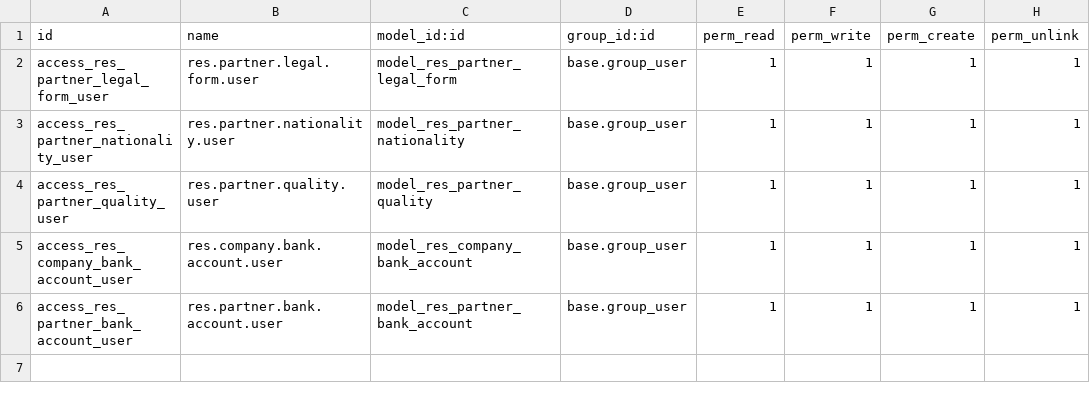
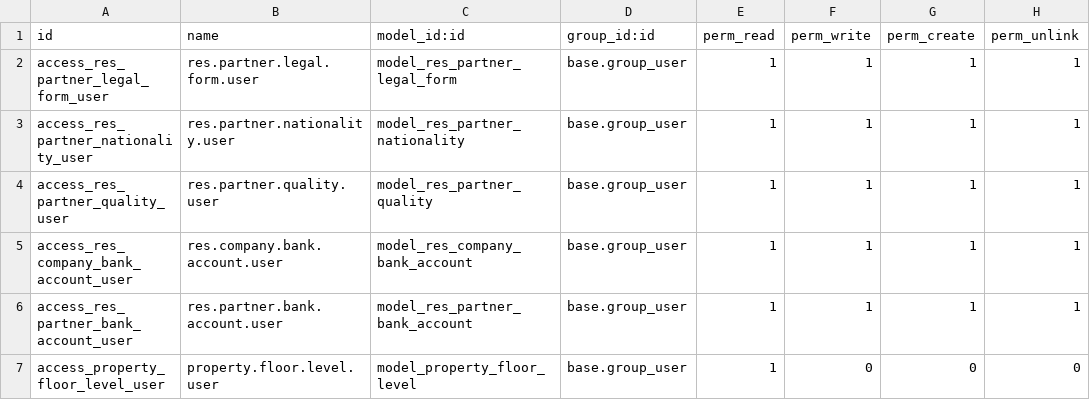
Before and after one commit to jeranut/packimmo-odoo17-custom, a CSV file: packimmo_rental_custom_fields/security/ir.model.access.csv, drawn as a sheet.

```diff
--- a/packimmo_rental_custom_fields/security/ir.model.access.csv
+++ b/packimmo_rental_custom_fields/security/ir.model.access.csv
@@ -6 +6,2 @@ access_res_company_bank_account_user,res.company.bank.account.user,model_res_com
 access_res_partner_bank_account_user,res.partner.bank.account.user,model_res_partner_bank_account,base.group_user,1,1,1,1
+access_property_floor_level_user,property.floor.level.user,model_property_floor_level,base.group_user,1,0,0,0
```
Also changed, not shown: 17 other files.
